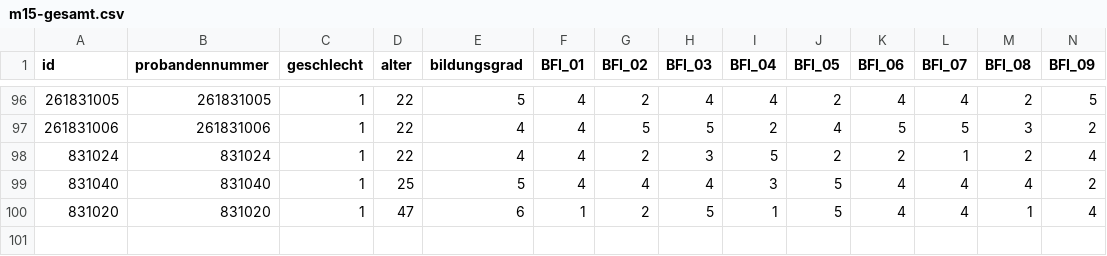
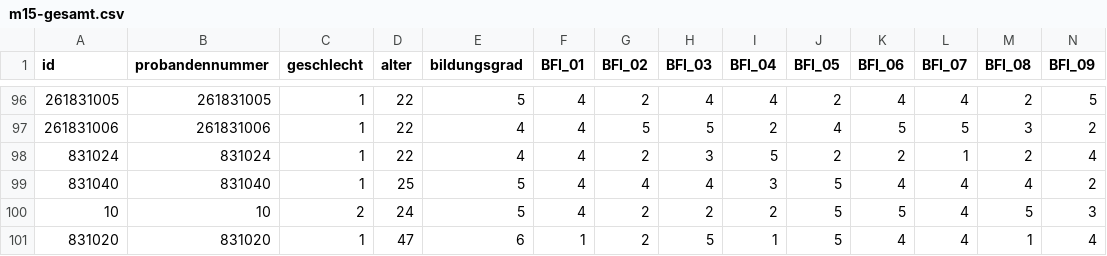
Before and after one commit to HannesDiemerling/QuantMaster, a CSV file: data/combined/m15-gesamt.csv, drawn as a sheet; only a part is shown, gaps mark what is left out; rows hold the shown columns only; the diff names each change by its address in the sheet, - before the commit and + after, or states it on an @@ line.

```diff
--- a/data/combined/m15-gesamt.csv
+++ b/data/combined/m15-gesamt.csv
+row 100: 10 | 10 | 2 | 24 | 5 | 4 | 2 | 2 | 2 | 5 | 5 | 4 | 5 | 3
```
Also changed, not shown: data/combined/meta-studien.csv, 1 other file.
